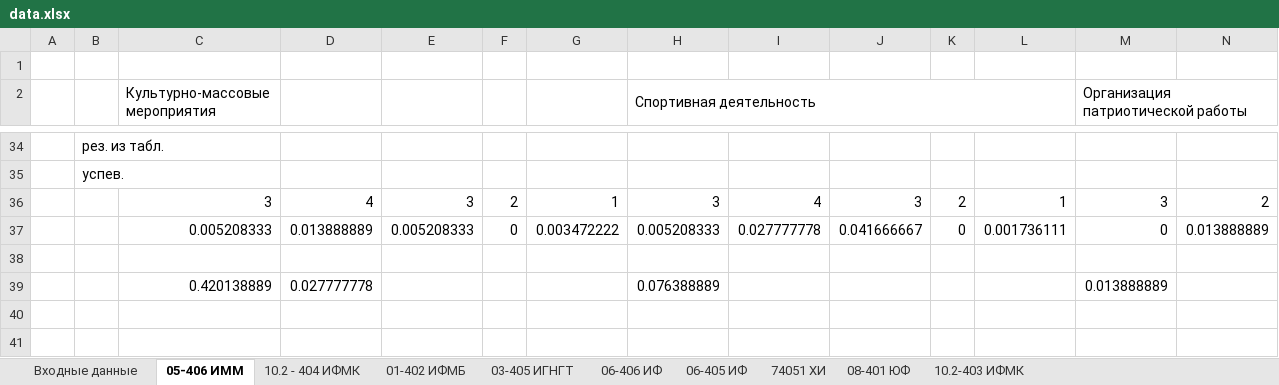
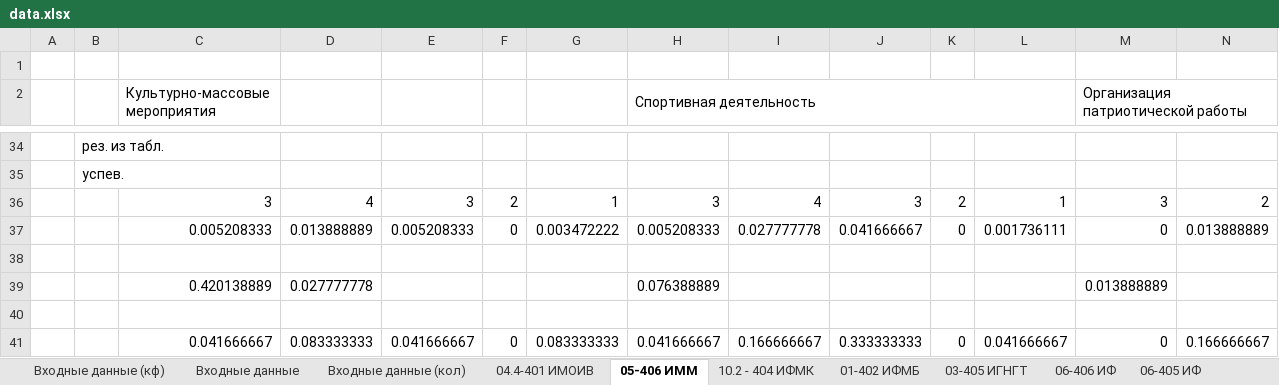
Before and after one commit to Korgutlova/diploma, an Excel workbook: data.xlsx, sheet 05-406 ИММ, drawn as a sheet; only a part is shown, gaps mark what is left out; values as stored, in another font and other column widths than the file's, no borders; charts and pictures not drawn; rows hold the shown columns only; the diff names each change by its address in the sheet, - before the commit and + after, or states it on an @@ line.

```diff
--- a/data.xlsx (sheet 05-406 ИММ)
+++ b/data.xlsx (sheet 05-406 ИММ)
+sheet tab: Входные данные (кф)
+sheet tab: Входные данные (кол)
@@ sheet tab unhidden: 04.4-401 ИМОИВ @@
+row 40: (empty)
+row 41:  |  | 0.041666667 | 0.083333333 | 0.041666667 | 0 | 0.083333333 | 0.041666667 | 0.166666667 | 0.333333333 | 0 | 0.041666667 | 0 | 0.166666667
```
Also changed, not shown: sheet 10.2 - 404 ИФМК, sheet 01-402 ИФМБ, sheet 10.2-403 ИФМК, sheet 06-406 ИФ, sheet 08-401 ЮФ, sheet 74051 ХИ, 3 more sheets, other sheet tabs, formulas that keep their value, charts or pictures, 5 other files.
